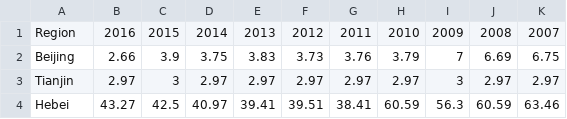
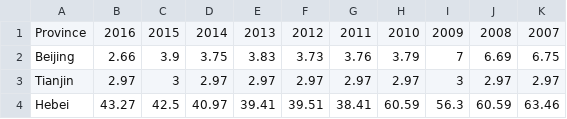
Before and after one commit to Yuanchao-Xu/chinawaterrisk.github.io, a CSV file: resources/csv/coal_resources.csv, drawn as a sheet; only a part is shown.

Commit message:
-region -> province

```diff
--- a/resources/csv/coal_resources.csv
+++ b/resources/csv/coal_resources.csv
@@ -1,2 +1,2 @@
-Region,2016,2015,2014,2013,2012,2011,2010,2009,2008,2007
+Province,2016,2015,2014,2013,2012,2011,2010,2009,2008,2007
 Beijing,2.66,3.9,3.75,3.83,3.73,3.76,3.79,7,6.69,6.75
```
Also changed, not shown: 2 other files.
